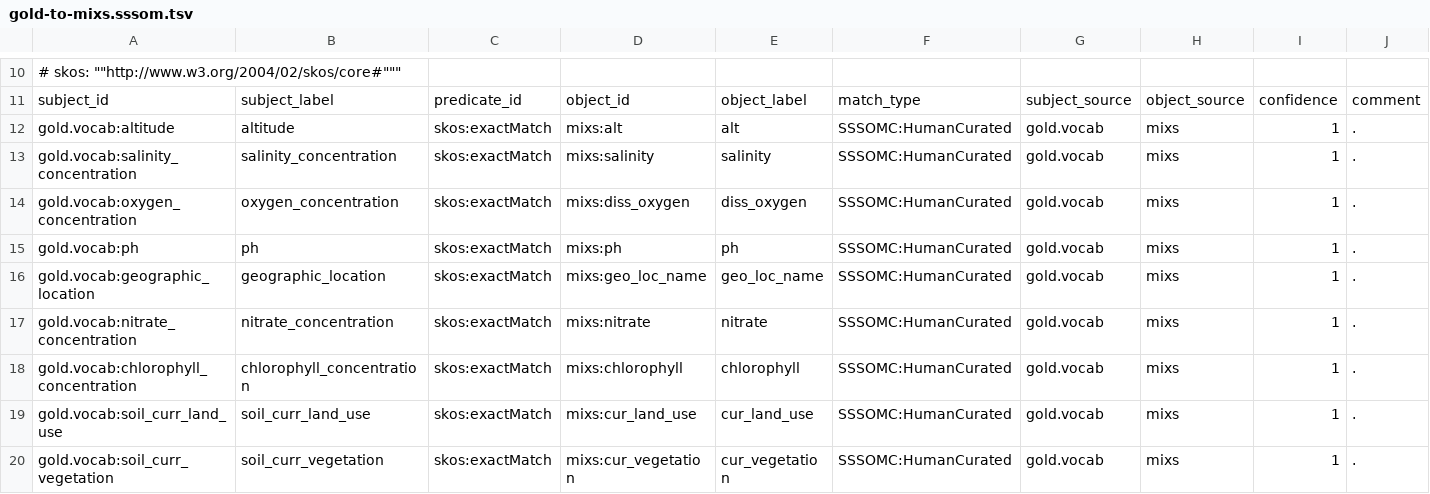
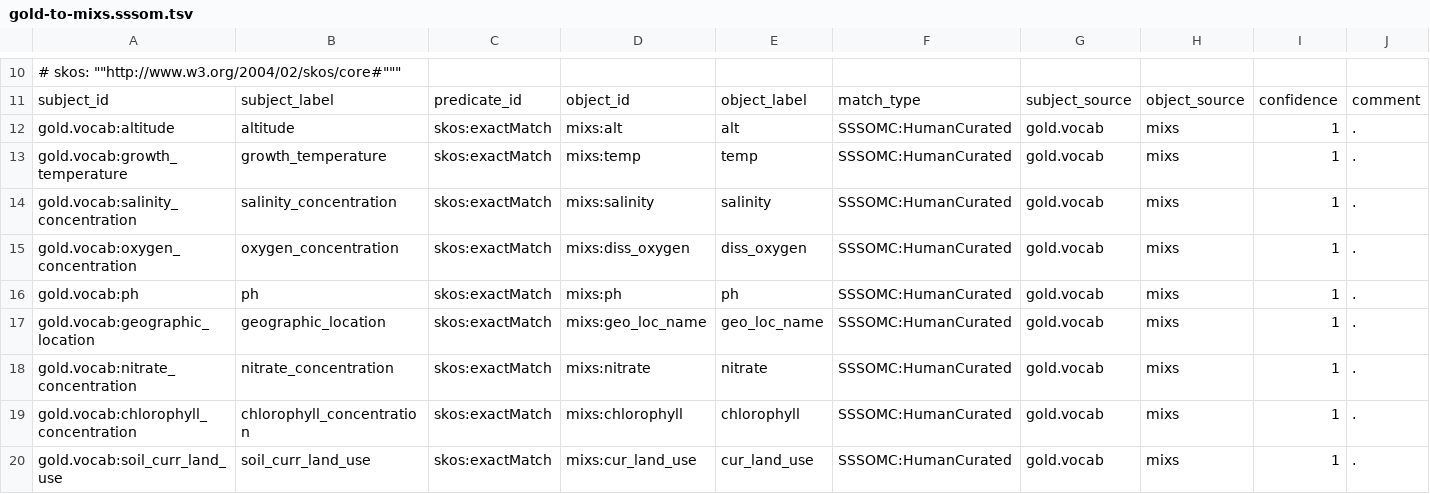
Before and after one commit to microbiomedata/nmdc-metadata, a TSV file: schema/mappings/gold-to-mixs.sssom.tsv, drawn as a sheet; only a part is shown, gaps mark what is left out; the shorter side is filled out with more unchanged rows; the diff names each change by its address in the sheet, - before the commit and + after, or states it on an @@ line.

Commit message:
add mapping for growth_temperature

```diff
--- a/schema/mappings/gold-to-mixs.sssom.tsv
+++ b/schema/mappings/gold-to-mixs.sssom.tsv
+row 13: gold.vocab:growth_temperature | growth_temperature | skos:exactMatch | mixs:temp | temp | SSSOMC:HumanCurated | gold.vocab | mixs | 1 | .
```
